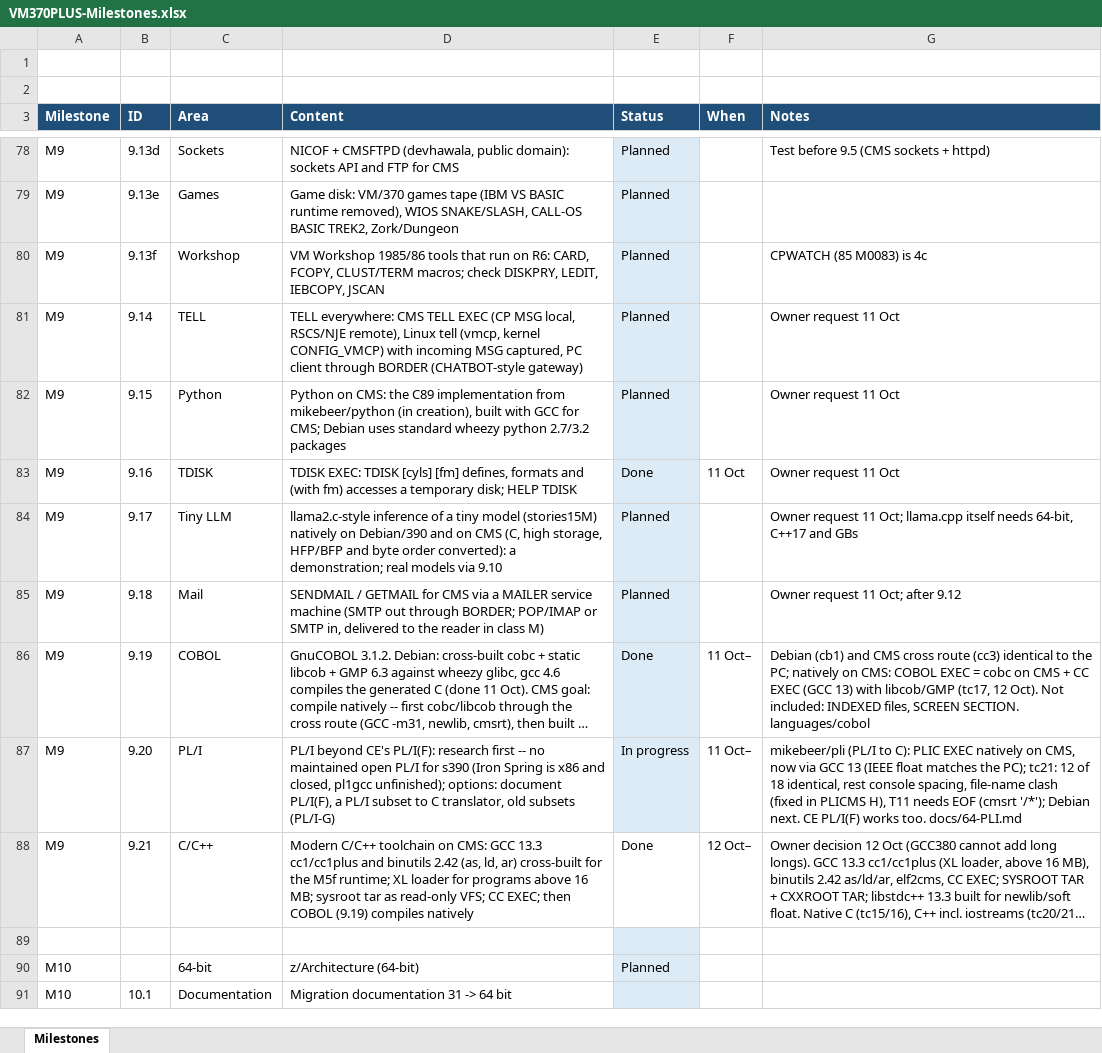
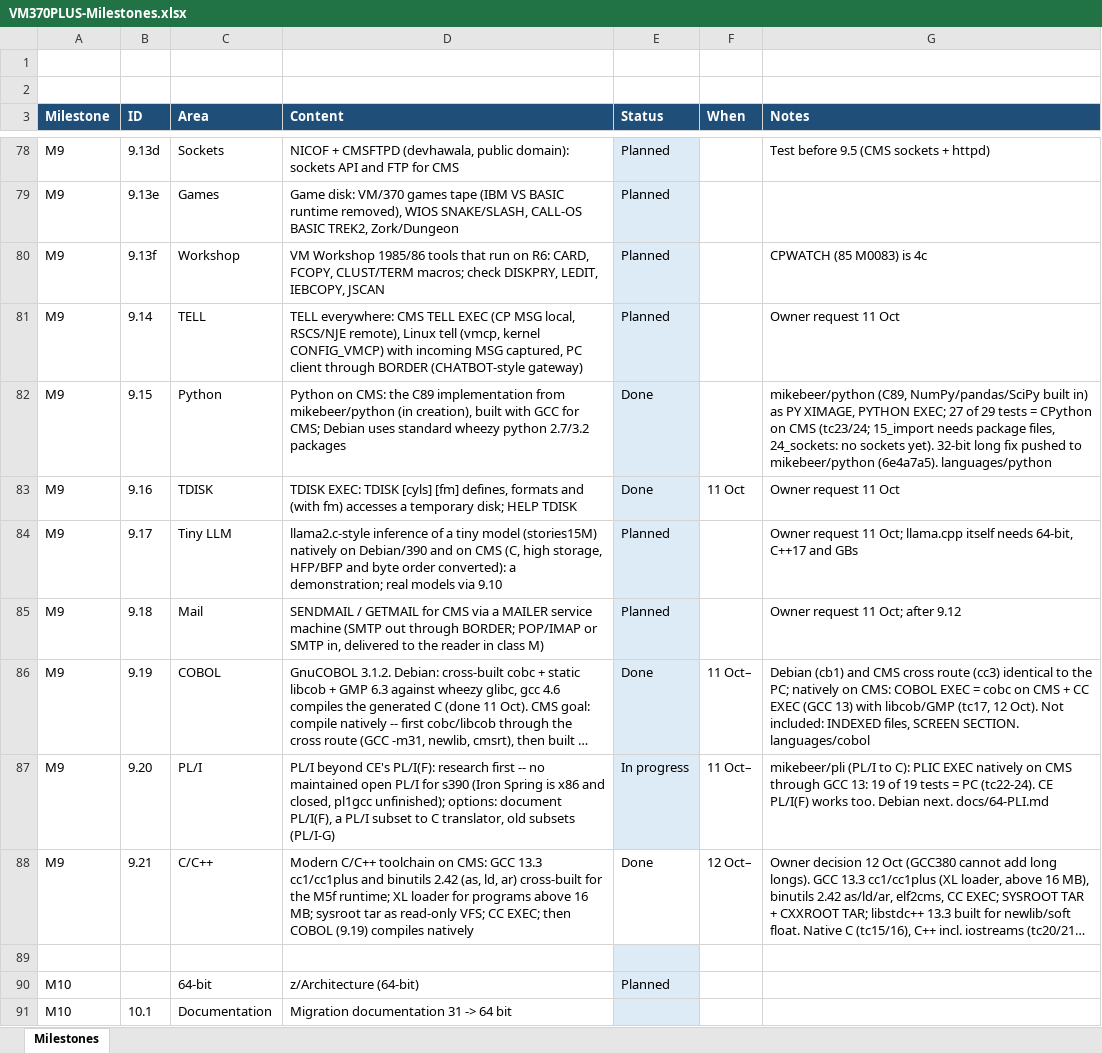
Before and after one commit to mikebeer/vm370plus, an Excel workbook: docs/VM370PLUS-Milestones.xlsx, sheet Milestones, drawn as a sheet; only a part is shown, gaps mark what is left out; long unchanged cells end in …; values as stored, in another font and other column widths than the file's, no borders; the diff names each change by its address in the sheet, - before the commit and + after, or states it on an @@ line.

```diff
--- a/docs/VM370PLUS-Milestones.xlsx (sheet Milestones)
+++ b/docs/VM370PLUS-Milestones.xlsx (sheet Milestones)
-E82 (Status): Planned
+E82 (Status): Done
-G82 (Notes): Owner request 11 Oct
+G82 (Notes): mikebeer/python (C89, NumPy/pandas/SciPy built in) as PY XIMAGE, PYTHON EXEC; 27 of 29 tests = CPython on CMS (tc23/24; 15_import needs package files, 24_sockets: no sockets yet). 32-bit long fix pushed to mikebeer/python (6e4a7a5). languages/python
-G87 (Notes): …natively on CMS, now via GCC 13 (IEEE float matches the PC); tc21: 12 of 18 identical, rest console spacing, file-name clash (fixed in PLICMS H), T11 needs EOF (cmsrt '/*'); Debian next. CE PL/I(F) works too. docs/64-PLI.md
+G87 (Notes): …natively on CMS through GCC 13: 19 of 19 tests = PC (tc22-24). CE PL/I(F) works too. Debian next. docs/64-PLI.md
```
Also changed, not shown: 3 other files.
